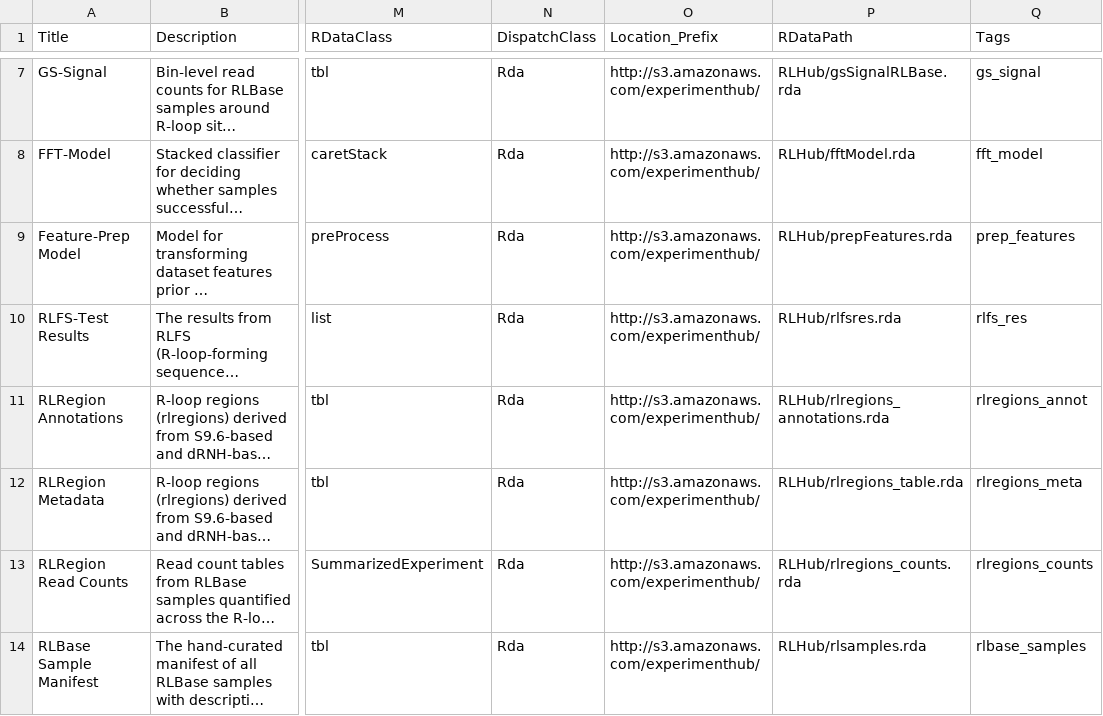
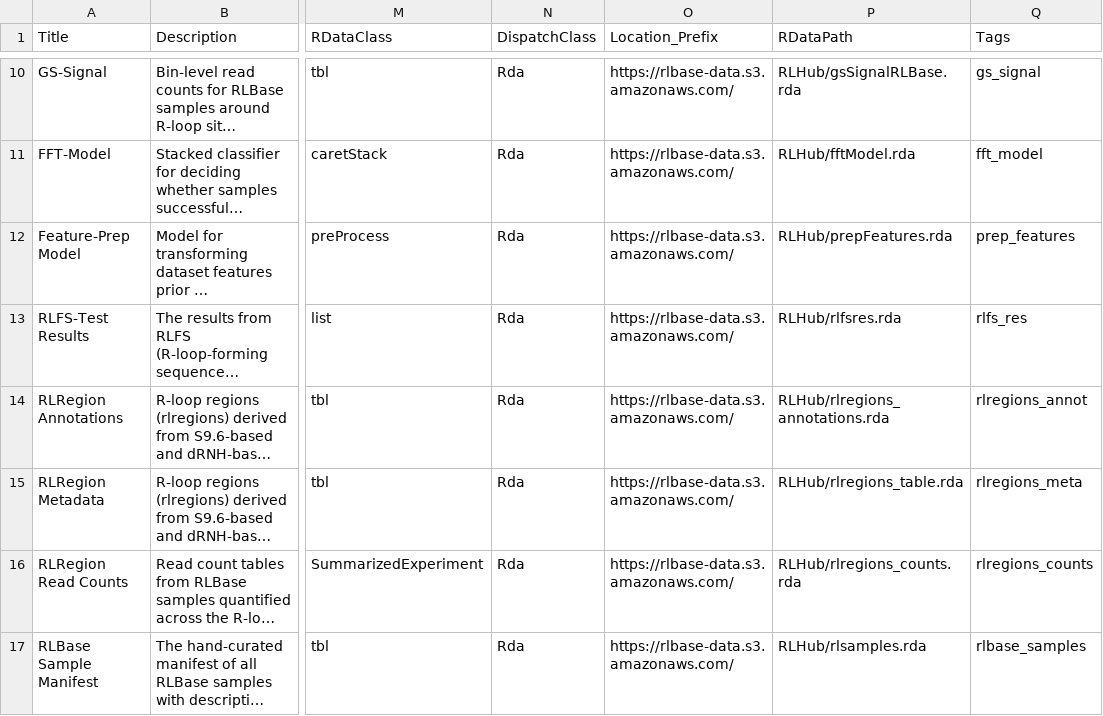
Before and after one commit to bioc/RLHub, a CSV file: inst/extdata/metadata.csv, drawn as a sheet; only a part is shown, gaps mark what is left out; long unchanged cells end in …; addresses are those after the commit; the diff covers the shown part only; the diff names each change by its address in the sheet, - before the commit and + after, or states it on an @@ line.

Commit message:
added metadata

```diff
--- a/inst/extdata/metadata.csv
+++ b/inst/extdata/metadata.csv
-O10:O17 (Location_Prefix): http://s3.amazonaws.com/experimenthub/
+O10:O17 (Location_Prefix): https://rlbase-data.s3.amazonaws.com/
```
Also changed, not shown: 3 added rows and 15 edited cells elsewhere in this file, 2 other files.
